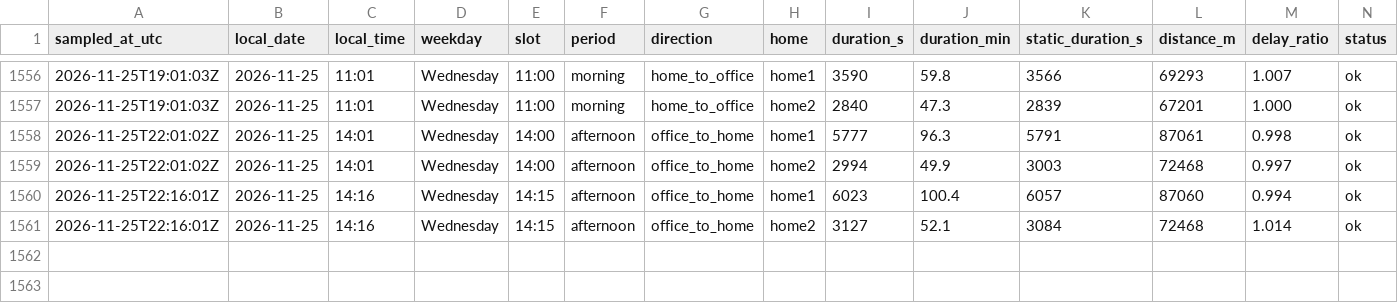
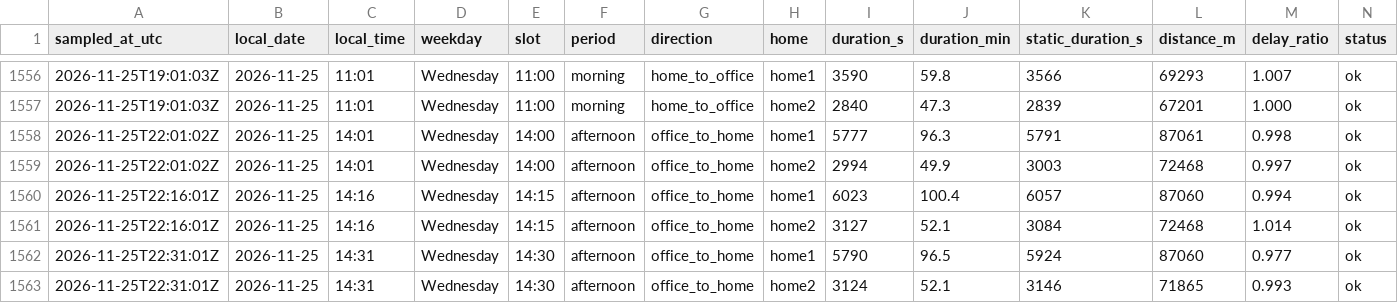
Before and after one commit to sesenht/commute-tracker, a CSV file: data/commute_2026-11.csv, drawn as a sheet; only a part is shown, gaps mark what is left out; rows hold the shown columns only; the diff names each change by its address in the sheet, - before the commit and + after, or states it on an @@ line.

Commit message:
log: 2026-11-25T22:31Z sample

```diff
--- a/data/commute_2026-11.csv
+++ b/data/commute_2026-11.csv
+row 1562: 2026-11-25T22:31:01Z | 2026-11-25 | 14:31 | Wednesday | 14:30 | afternoon | office_to_home | home1 | 5790 | 96.5 | 5924 | 87060 | 0.977 | ok
+row 1563: 2026-11-25T22:31:01Z | 2026-11-25 | 14:31 | Wednesday | 14:30 | afternoon | office_to_home | home2 | 3124 | 52.1 | 3146 | 71865 | 0.993 | ok
```
Also changed, not shown: 2 other files.
